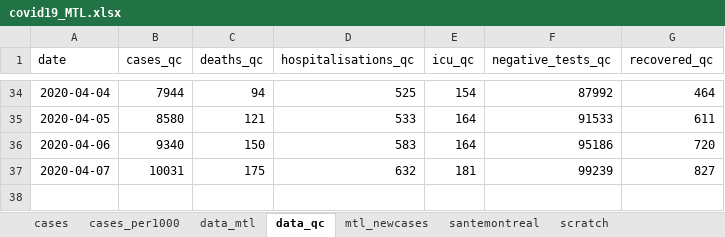
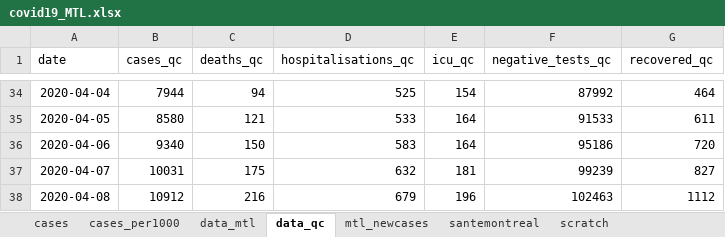
Before and after one commit to jeremymoreau/covid19mtl, an Excel workbook: data/covid19_MTL.xlsx, sheet data_qc, drawn as a sheet; only a part is shown, gaps mark what is left out; values as stored, in another font and other column widths than the file's, no borders; the diff names each change by its address in the sheet, - before the commit and + after, or states it on an @@ line.

Commit message:
Update data (2020-04-09)

```diff
--- a/data/covid19_MTL.xlsx (sheet data_qc)
+++ b/data/covid19_MTL.xlsx (sheet data_qc)
+row 38: 2020-04-08 | 10912 | 216 | 679 | 196 | 102463 | 1112
```
Also changed, not shown: sheet data_mtl, sheet scratch, sheet mtl_newcases, sheet cases, sheet cases_per1000, sheet santemontreal, 4 other files.
